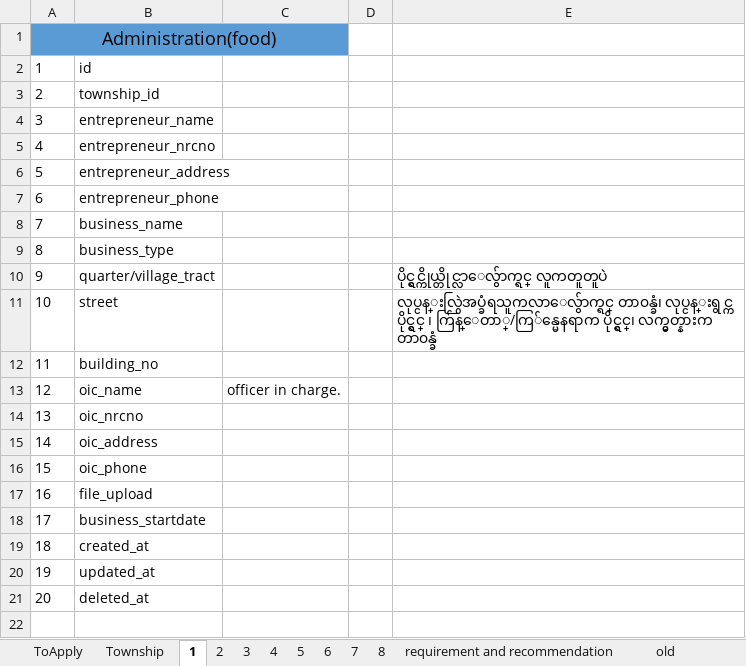
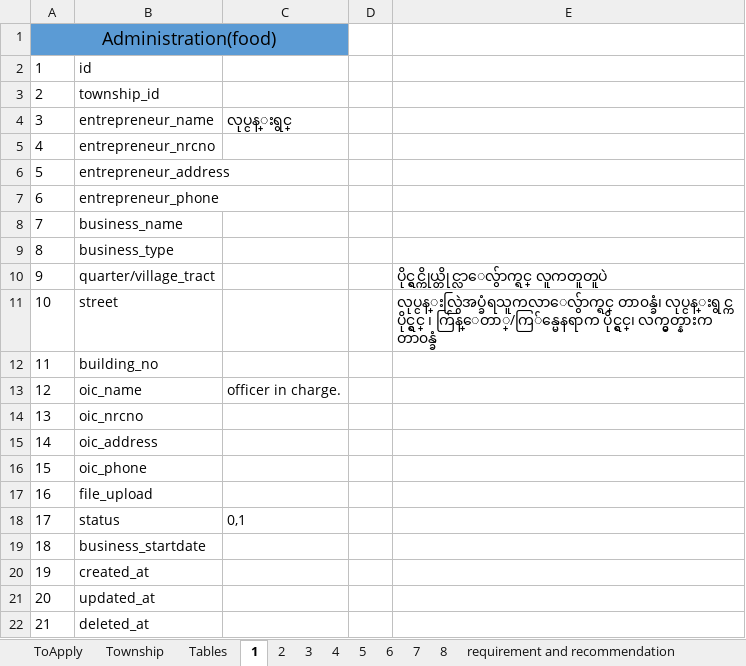
Before and after one commit to winpa123/ToApplyTables, an Excel workbook: ApplyTables.xlsx, sheet 1, drawn as a sheet; values as stored, in another font and other column widths than the file's, no borders; addresses are those after the commit; the diff names each change by its address in the sheet, - before the commit and + after, or states it on an @@ line.

Commit message:
updated tables

```diff
--- a/ApplyTables.xlsx (sheet 1)
+++ b/ApplyTables.xlsx (sheet 1)
+sheet tab: Tables
-C4: (empty)
+C4: လုပ္ငန္းရွင္
+row 18: 17 | status | 0,1
@@ column A renumbered from row 19 down @@
```
Also changed, not shown: sheet 2, sheet 6, sheet 3, sheet 5, sheet 4, sheet ToApply, 3 more sheets.
